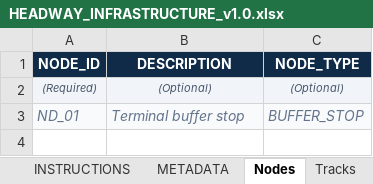
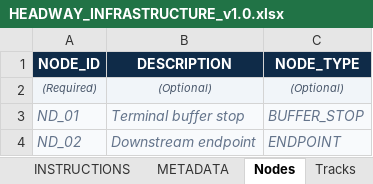
Before and after one commit to ucwebchess/railway-headway-simulator, an Excel workbook: templates/HEADWAY_INFRASTRUCTURE_v1.0.xlsx, sheet Nodes, drawn as a sheet; values as stored, in another font and other column widths than the file's, no borders; the diff names each change by its address in the sheet, - before the commit and + after, or states it on an @@ line.

```diff
--- a/templates/HEADWAY_INFRASTRUCTURE_v1.0.xlsx (sheet Nodes)
+++ b/templates/HEADWAY_INFRASTRUCTURE_v1.0.xlsx (sheet Nodes)
+row 4: ND_02 | Downstream endpoint | ENDPOINT
```
Also changed, not shown: sheet SharedResourceGroups, sheet INSTRUCTIONS, templates/HEADWAY_ANALYSIS_v1.0.xlsx, templates/HEADWAY_OPERATIONS_v1.0.xlsx, 3 other files.
